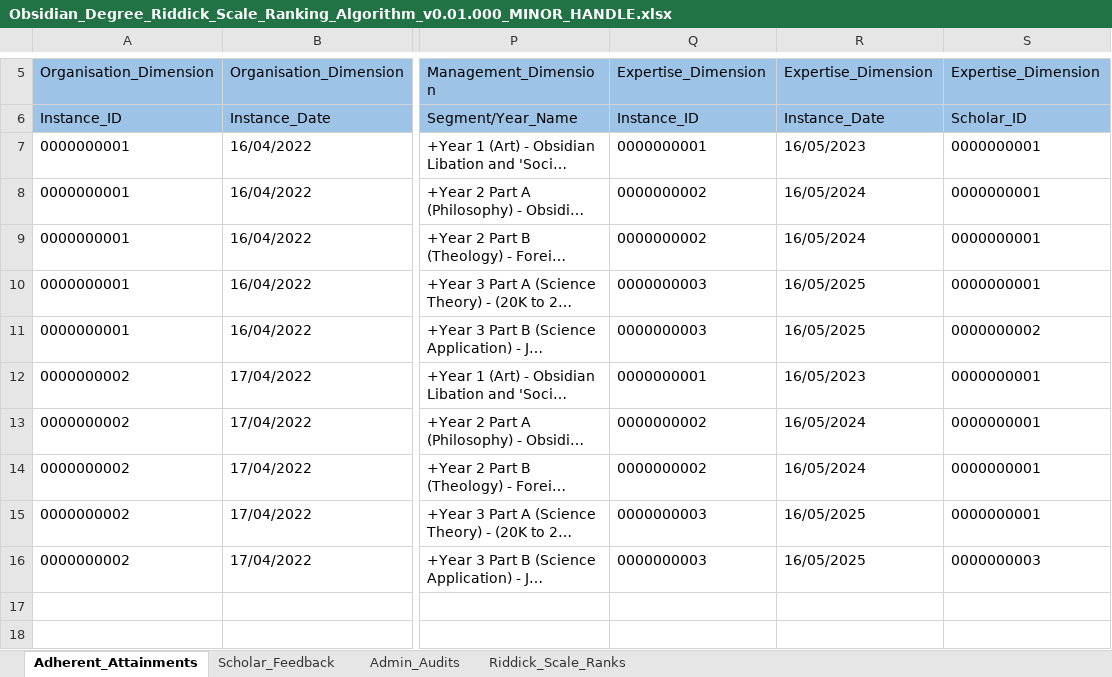
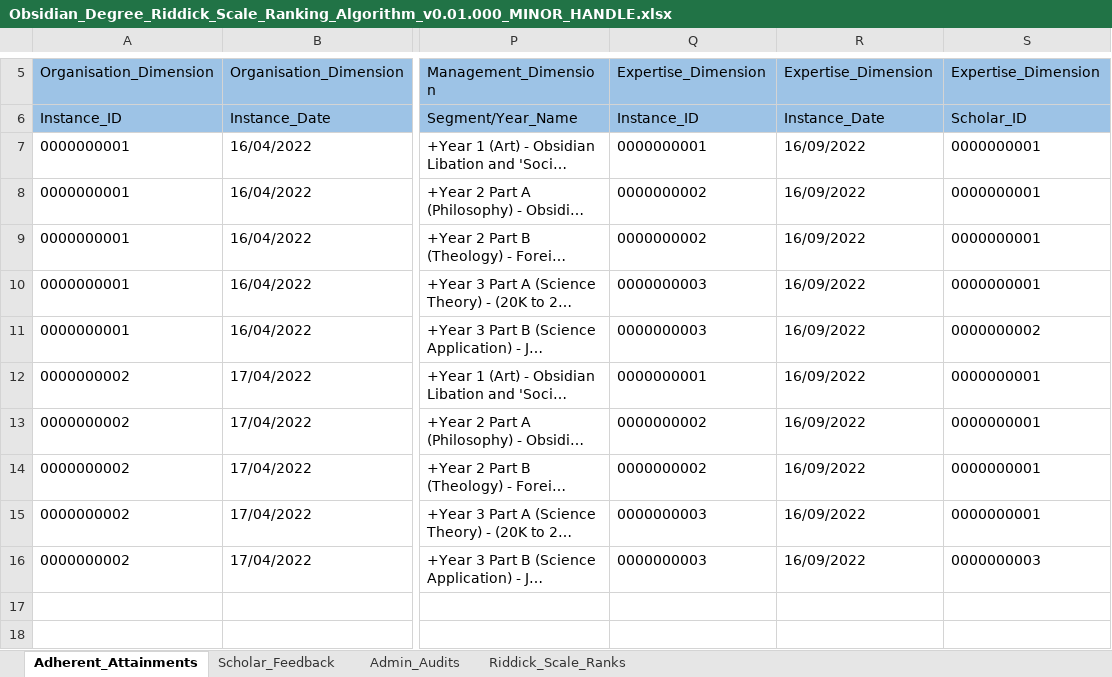
Before and after one commit to Scarlett-Pimpernell/Obsidian-Anchor-Database, an Excel workbook: Other/Obsidian_Degree_Riddick_Scale_Ranking_Algorithm_v0.01.000_MINOR_HANDLE.xlsx, sheet Adherent_Attainments, drawn as a sheet; only a part is shown, gaps mark what is left out; long unchanged cells end in …; values as stored, in another font and other column widths than the file's, no borders; the diff names each change by its address in the sheet, - before the commit and + after, or states it on an @@ line.

Commit message:
Update Obsidian_Degree_Riddick_Scale_Ranking_Algorithm_v0.01.000_MINOR_HANDLE.xlsx

```diff
--- a/Other/Obsidian_Degree_Riddick_Scale_Ranking_Algorithm_v0.01.000_MINOR_HANDLE.xlsx (sheet Adherent_Attainments)
+++ b/Other/Obsidian_Degree_Riddick_Scale_Ranking_Algorithm_v0.01.000_MINOR_HANDLE.xlsx (sheet Adherent_Attainments)
-R7: 16/05/2023
+R7: 16/09/2022
-R8:R9: 16/05/2024
+R8:R9: 16/09/2022
-R10:R11: 16/05/2025
+R10:R11: 16/09/2022
-R12: 16/05/2023
+R12: 16/09/2022
-R13:R14: 16/05/2024
+R13:R14: 16/09/2022
-R15:R16: 16/05/2025
+R15:R16: 16/09/2022
```
